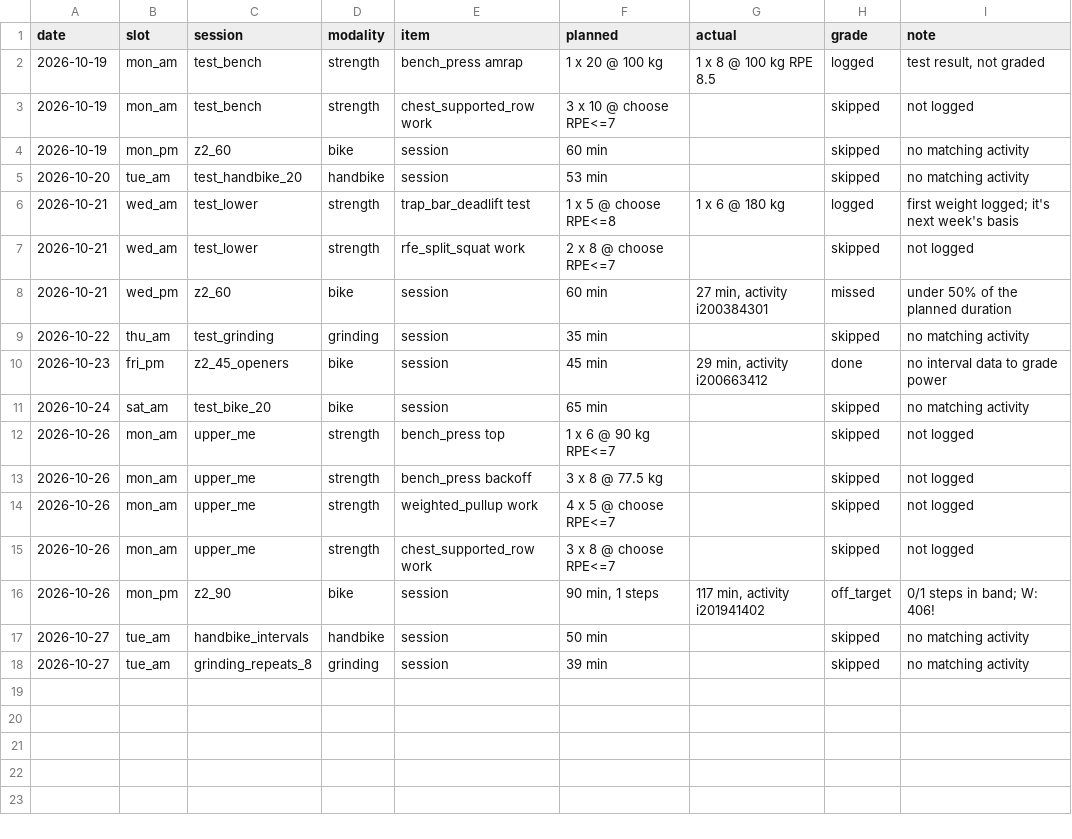
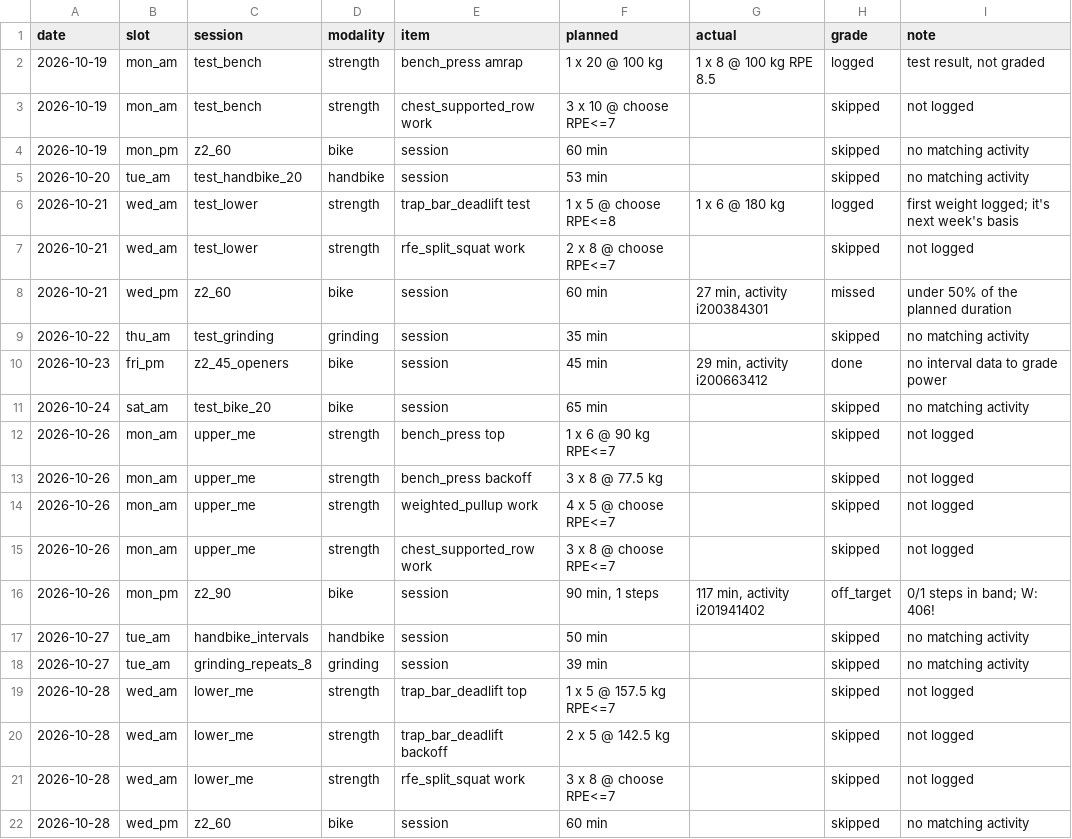
Before and after one commit to oisinm25/grinder-data, a CSV file: compliance.csv, drawn as a sheet.

```diff
--- a/compliance.csv
+++ b/compliance.csv
@@ -18 +18,5 @@ date,slot,session,modality,item,planned,actual,grade,note
 2026-10-27,tue_am,grinding_repeats_8,grinding,session,39 min,,skipped,no matching activity
+2026-10-28,wed_am,lower_me,strength,trap_bar_deadlift top,1 x 5 @ 157.5 kg RPE<=7,,skipped,not logged
+2026-10-28,wed_am,lower_me,strength,trap_bar_deadlift backoff,2 x 5 @ 142.5 kg,,skipped,not logged
+2026-10-28,wed_am,lower_me,strength,rfe_split_squat work,3 x 8 @ choose RPE<=7,,skipped,not logged
+2026-10-28,wed_pm,z2_60,bike,session,60 min,,skipped,no matching activity
```
Also changed, not shown: prescriptions.csv, wellness.csv, 12 other files.
